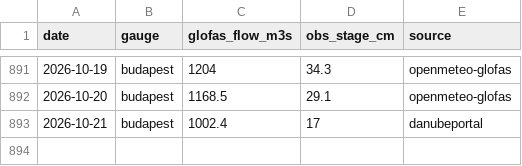
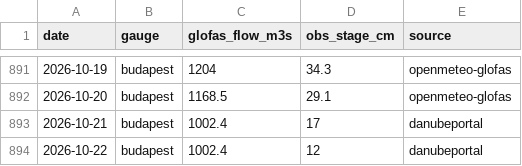
Before and after one commit to Adamexperiences/ae-glofas, a CSV file: data/pairs.csv, drawn as a sheet; only a part is shown, gaps mark what is left out; the diff names each change by its address in the sheet, - before the commit and + after, or states it on an @@ line.

```diff
--- a/data/pairs.csv
+++ b/data/pairs.csv
+row 894: 2026-10-22 | budapest | 1002.4 | 12 | danubeportal
```
